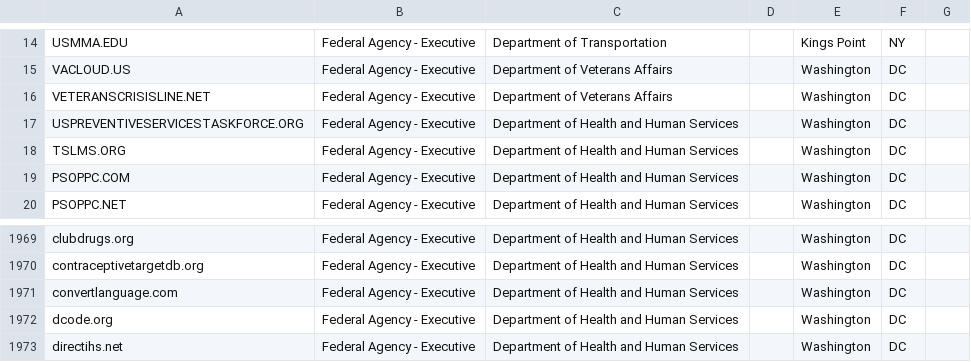
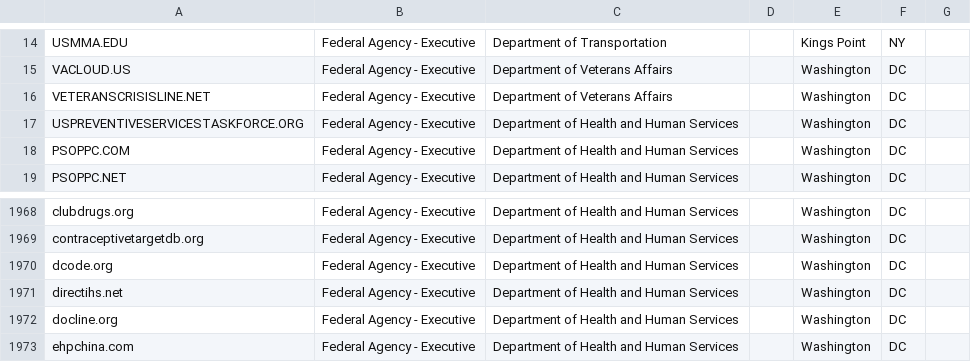
Before and after one commit to cisagov/scan-target-data, a CSV file: current-federal-non-dotgov.csv, drawn as a sheet; only a part is shown, gaps mark what is left out; the shorter side is filled out with more unchanged rows; the diff names each change by its address in the sheet, - before the commit and + after, or states it on an @@ line.

Commit message:
Remove 2 non.-govs (HHS)
HHS has requested that we remove tslms.org and convertlanguage.com from their BOD 18-01 reports.

Upon review, it appears that while tslms.org used to redirect to the AHRQ website (as of 2019 when we added it), it no longer appears to be tied to HHS (no longer registered to anyone, no redirects, no site:tslms.org results on Google).

It also looks like convertlanguage.com is a domain used for hosting various sites all owned by different orgs (e.g.eshhsorgandonor.convertlanguage.com and alaskaair.convertlanguage.com), but the base domain itself is not specifically managed or operated on HHS' behalf.

Please remove tslms.org and convertlanguage.com.

```diff
--- a/current-federal-non-dotgov.csv
+++ b/current-federal-non-dotgov.csv
-row 18: TSLMS.ORG | Federal Agency - Executive | Department of Health and Human Services |  | Washington | DC
-row 1971: convertlanguage.com | Federal Agency - Executive | Department of Health and Human Services |  | Washington | DC
```
